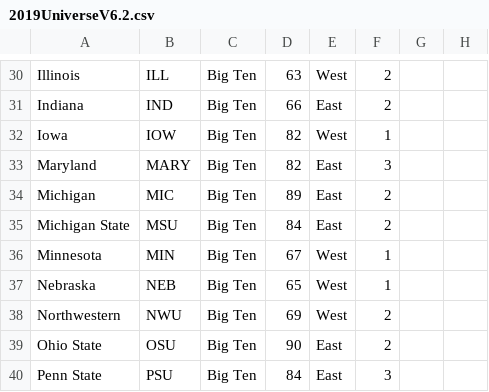
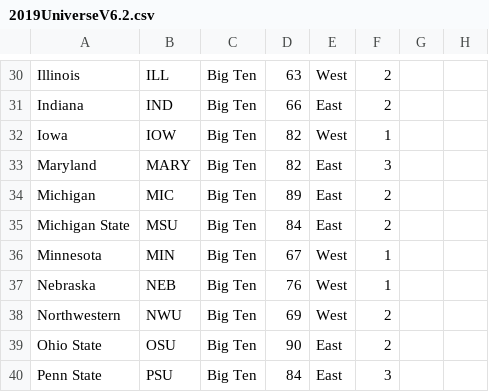
Before and after one commit to LunchBox68/CFB-Coach, a CSV file: Universe/2019UniverseV6.2.csv, drawn as a sheet; only a part is shown, gaps mark what is left out; the diff names each change by its address in the sheet, - before the commit and + after, or states it on an @@ line.

Commit message:
Update 2019UniverseV6.2.csv

```diff
--- a/Universe/2019UniverseV6.2.csv
+++ b/Universe/2019UniverseV6.2.csv
-D37: 65
+D37: 76
```
